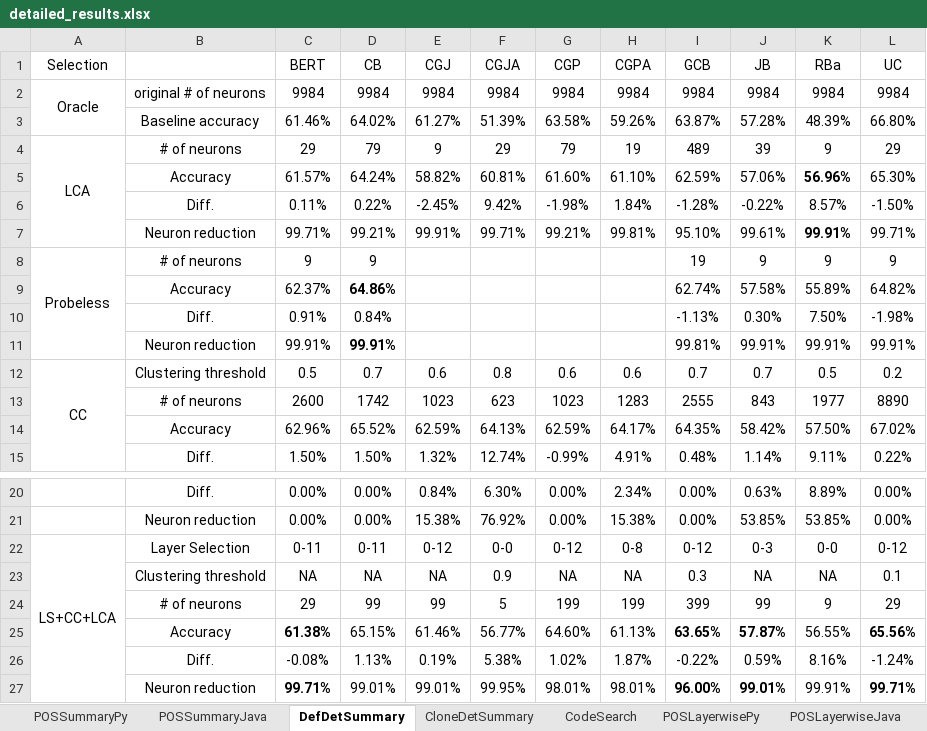
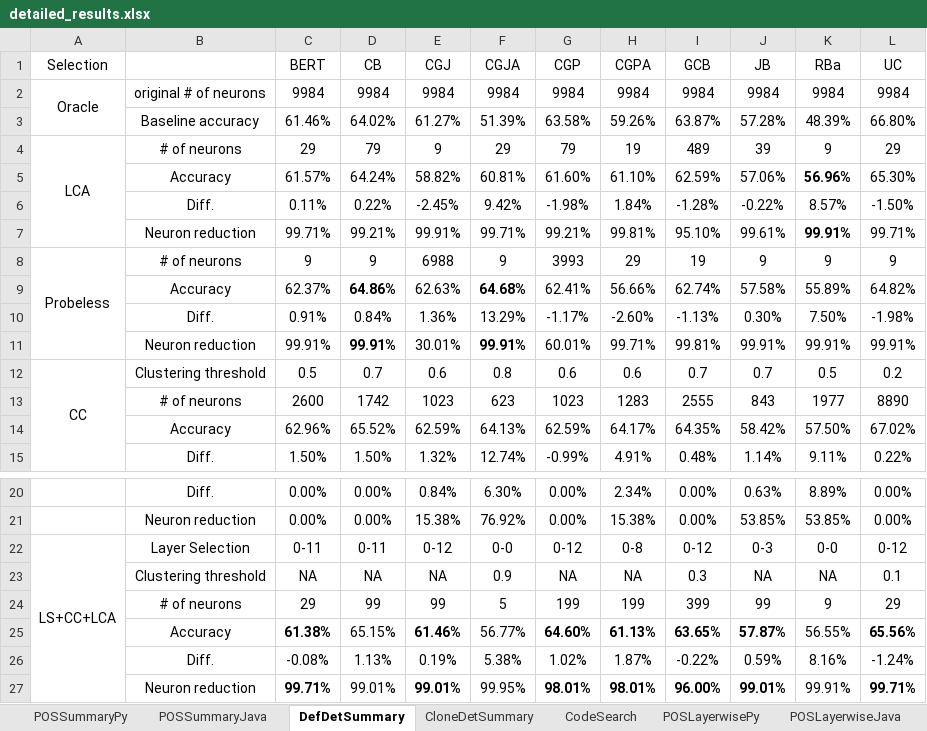
Before and after one commit to Superhzf/interpretability-of-source-code-transformers, an Excel workbook: POS Code/Experiments/attachments/detailed_results.xlsx, sheet DefDetSummary, drawn as a sheet; only a part is shown, gaps mark what is left out; values as stored, in another font and other column widths than the file's, no borders; the diff names each change by its address in the sheet, - before the commit and + after, or states it on an @@ line.

Commit message:
type: feat Save the excel file

```diff
--- a/POS Code/Experiments/attachments/detailed_results.xlsx (sheet DefDetSummary)
+++ b/POS Code/Experiments/attachments/detailed_results.xlsx (sheet DefDetSummary)
-E8 (CGJ): (empty)
+E8 (CGJ): 6988
-F8 (CGJA): (empty)
+F8 (CGJA): 9
-G8 (CGP): (empty)
+G8 (CGP): 3993
-H8 (CGPA): (empty)
+H8 (CGPA): 29
-E9 (CGJ): (empty)
+E9 (CGJ): 62.63%
-F9 (CGJA): (empty)
+F9 (CGJA): 64.68%
-G9 (CGP): (empty)
+G9 (CGP): 62.41%
-H9 (CGPA): (empty)
+H9 (CGPA): 56.66%
-E10 (CGJ): (empty)
+E10 (CGJ): 1.36%
-F10 (CGJA): (empty)
+F10 (CGJA): 13.29%
-G10 (CGP): (empty)
+G10 (CGP): -1.17%
-H10 (CGPA): (empty)
+H10 (CGPA): -2.60%
-E11 (CGJ): (empty)
+E11 (CGJ): 30.01%
-F11 (CGJA): (empty)
+F11 (CGJA): 99.91%
-G11 (CGP): (empty)
+G11 (CGP): 60.01%
-H11 (CGPA): (empty)
+H11 (CGPA): 99.71%
-E25 bold: off
+E25 bold: on
-G25:H25 bold: off
+G25:H25 bold: on
-E27 bold: off
+E27 bold: on
-G27:H27 bold: off
+G27:H27 bold: on
```
Also changed, not shown: sheet CodeSearch.
